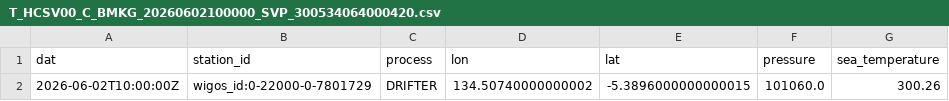
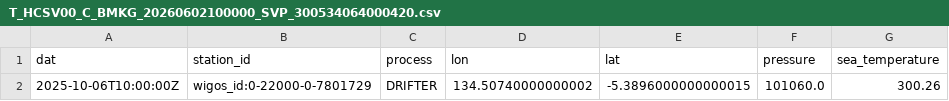
Before and after one commit to mgharamti/DART, a CSV file: observations/obs_converters/SVP/data/T_HCSV00_C_BMKG_20260602100000_SVP_300534064000420.csv, drawn as a sheet; only a part is shown; the diff names each change by its address in the sheet, - before the commit and + after, or states it on an @@ line.

Commit message:
Update data files

```diff
--- a/observations/obs_converters/SVP/data/T_HCSV00_C_BMKG_20260602100000_SVP_300534064000420.csv
+++ b/observations/obs_converters/SVP/data/T_HCSV00_C_BMKG_20260602100000_SVP_300534064000420.csv
-A2 (dat): 2026-06-02T10:00:00Z
+A2 (dat): 2025-10-06T10:00:00Z
```
Also changed, not shown: observations/obs_converters/SVP/data/T_HCSV00_C_BMKG_20260602100000_SVP_300534064000430.csv, observations/obs_converters/SVP/data/T_HCSV00_C_BMKG_20260602100000_SVP_300534064002390.csv, 23 other files.
